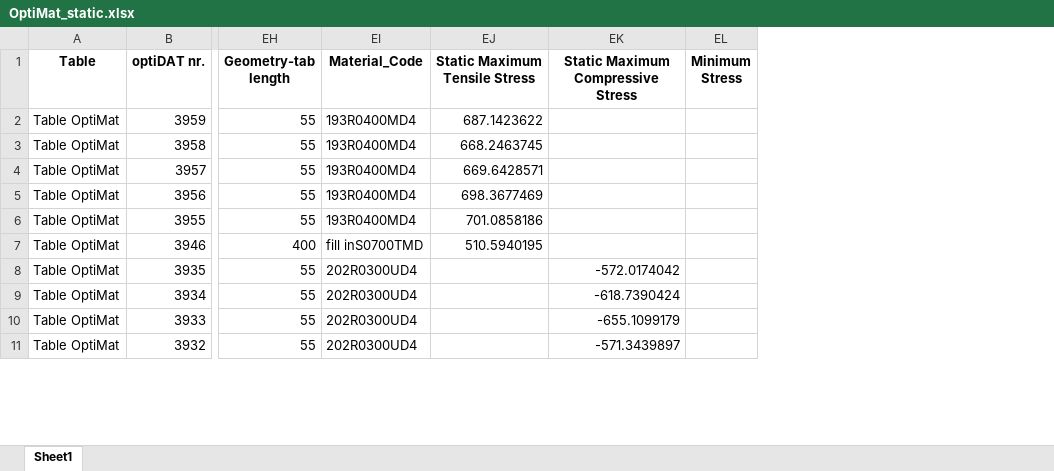
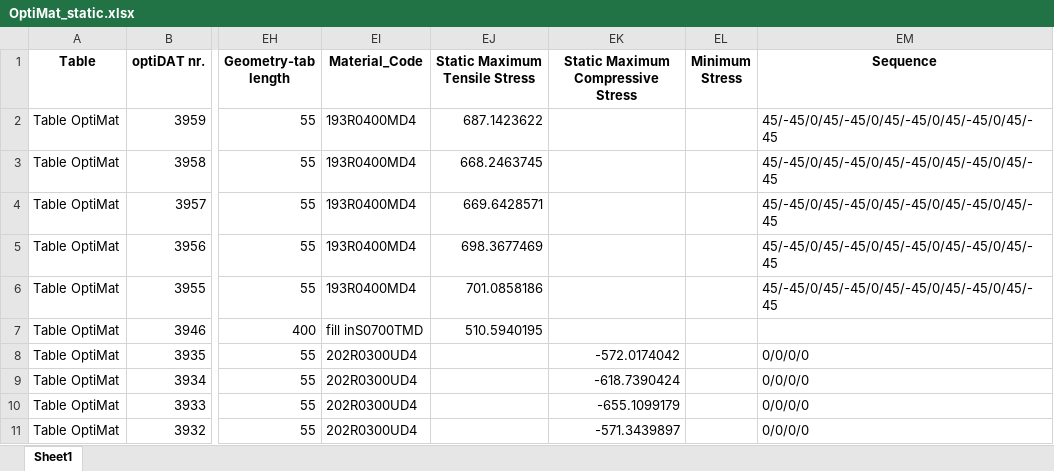
Before and after one commit to Luwen-Zhang/SNEnsemble, an Excel workbook: data/OptiMat_static.xlsx, sheet Sheet1, drawn as a sheet; only a part is shown, gaps mark what is left out; values as stored, in another font and other column widths than the file's, no borders; the diff names each change by its address in the sheet, - before the commit and + after, or states it on an @@ line.

```diff
--- a/data/OptiMat_static.xlsx (sheet Sheet1)
+++ b/data/OptiMat_static.xlsx (sheet Sheet1)
+column EM (Sequence), rows 2-11: 45/-45/0/45/-45/0/45/-45/0/45/-45/0/45/-45 | 45/-45/0/45/-45/0/45/-45/0/45/-45/0/45/-45 | 45/-45/0/45/-45/0/45/-45/0/45/-45/0/45/-45 | 45/-45/0/45/-45/0/45/-45/0/45/-45/0/45/-45 | 45/-45/0/45/-45/0/45/-45/0/45/-45/0/45/-45 |  | 0/0/0/0 | 0/0/0/0 | 0/0/0/0 | 0/0/0/0
```
Also changed, not shown: data/OptiMat_avg_fatigue.xlsx, data/SNL_MSU_DOE_fatigue.xlsx, 32 other files.
